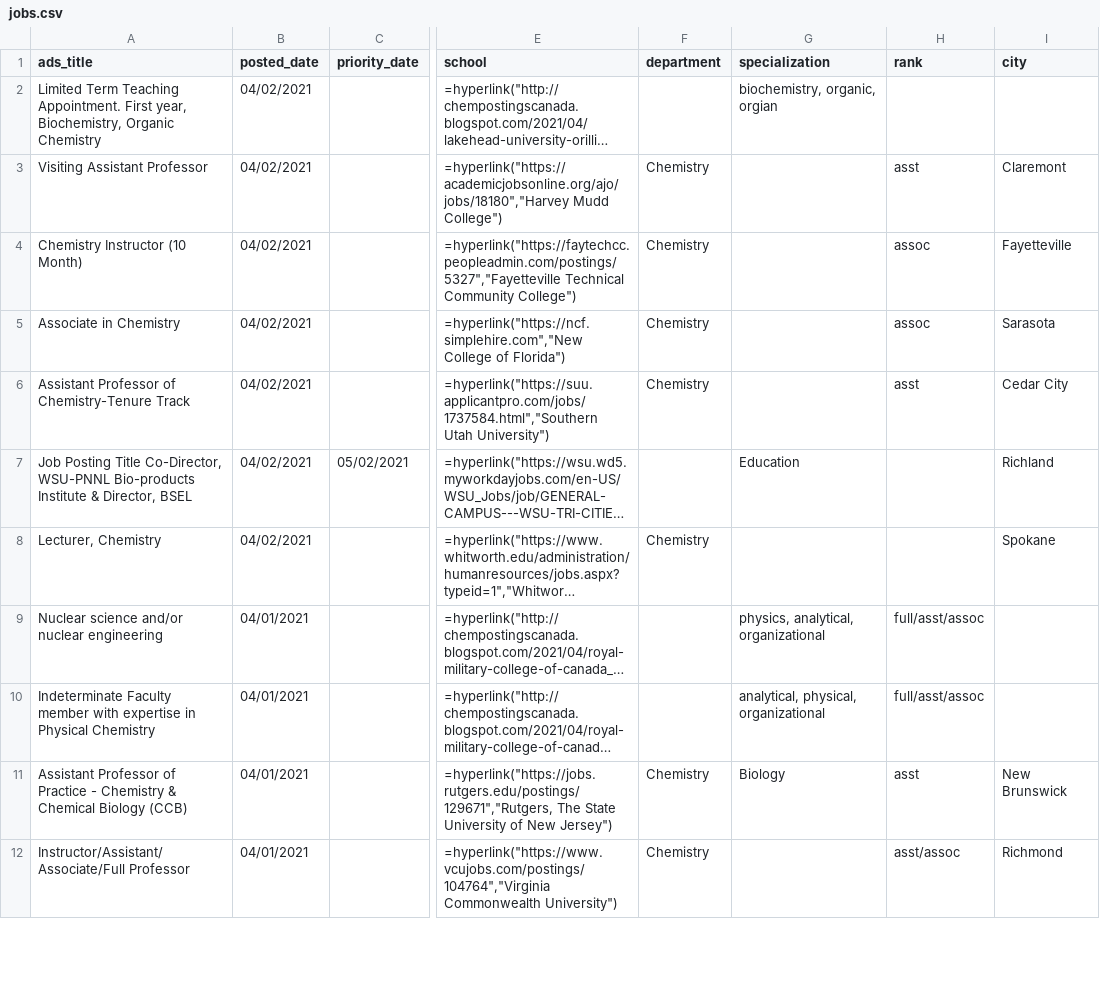
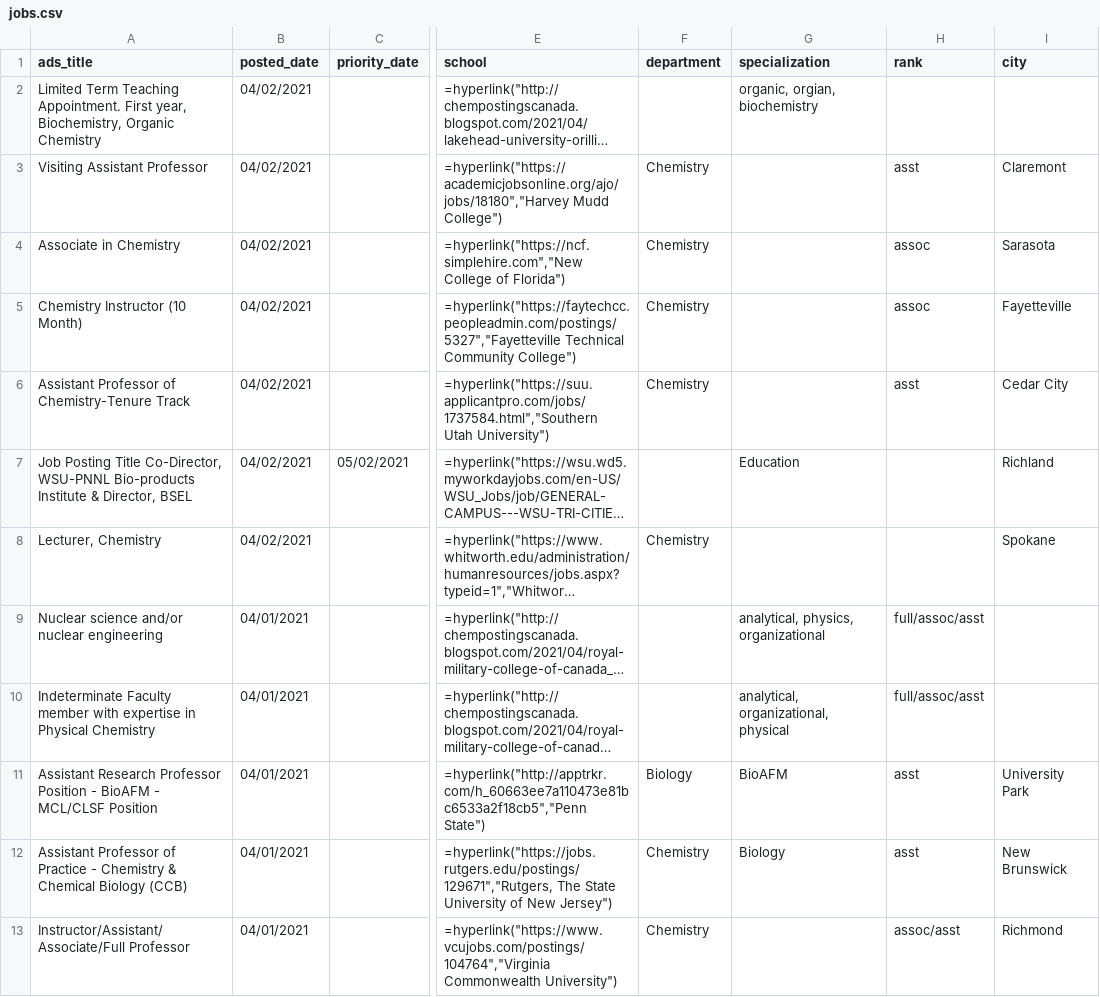
Before and after one commit to khoivan88/chemjobber-faculty-jobs-list-automation, a CSV file: data/jobs.csv, drawn as a sheet; only a part is shown, gaps mark what is left out; long unchanged cells end in …; addresses are those after the commit; the diff covers the shown part only; the diff names each change by its address in the sheet, - before the commit and + after, or states it on an @@ line.

```diff
--- a/data/jobs.csv
+++ b/data/jobs.csv
-G2 (specialization): biochemistry, organic, orgian
+G2 (specialization): organic, orgian, biochemistry
@@ row 5 moved to row 4: Associate in Chemistry @@
-G9 (specialization): physics, analytical, organizational
+G9 (specialization): analytical, physics, organizational
-H9:H10 (rank): full/asst/assoc
+H9:H10 (rank): full/assoc/asst
-G10 (specialization): analytical, physical, organizational
+G10 (specialization): analytical, organizational, physical
@@ row 13 moved to row 11: Assistant Research Professor Position - … @@
-H13 (rank): asst/assoc
+H13 (rank): assoc/asst
```
Also changed, not shown: 1 added row, 1 removed row, 16 moved rows and 2 edited cells elsewhere in this file.
